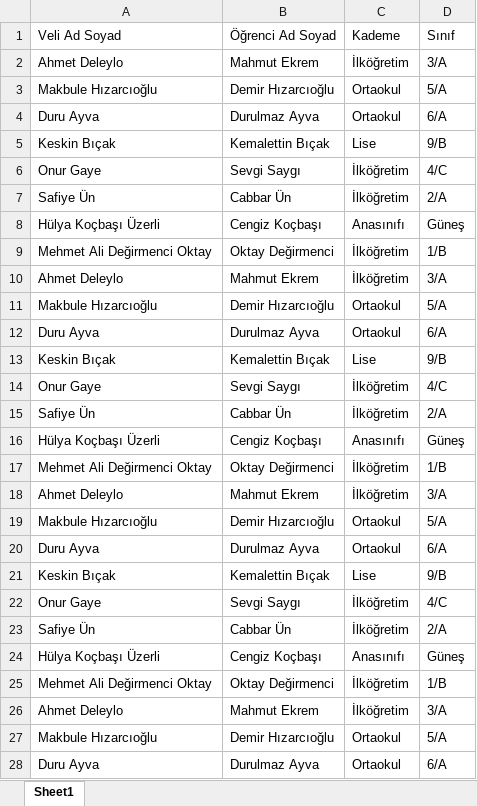
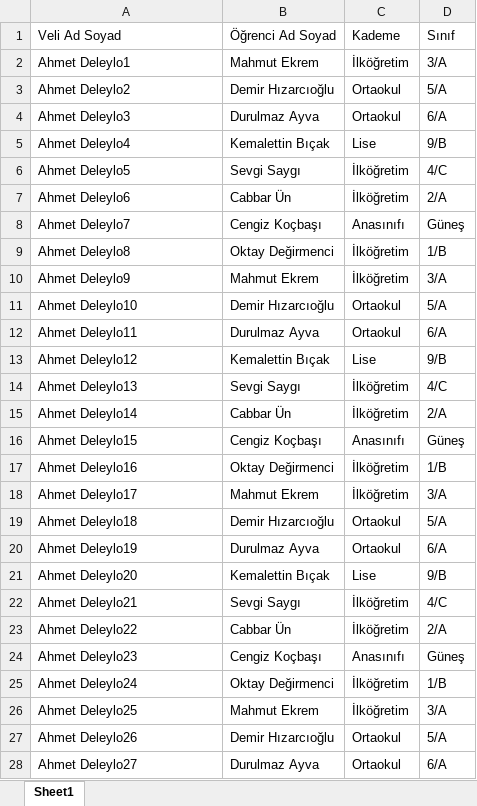
Before and after one commit to malidegirmenci/ParentIDCardApp, an Excel workbook: ParentInfoList.xlsx, sheet Sheet1, drawn as a sheet; only a part is shown; values as stored, in another font and other column widths than the file's, no borders; the diff covers the shown part only; the diff names each change by its address in the sheet, - before the commit and + after, or states it on an @@ line.

```diff
--- a/ParentInfoList.xlsx (sheet Sheet1)
+++ b/ParentInfoList.xlsx (sheet Sheet1)
-A2 (Veli Ad Soyad): Ahmet Deleylo
+A2 (Veli Ad Soyad): Ahmet Deleylo1
-A3 (Veli Ad Soyad): Makbule Hızarcıoğlu
+A3 (Veli Ad Soyad): Ahmet Deleylo2
-A4 (Veli Ad Soyad): Duru Ayva
+A4 (Veli Ad Soyad): Ahmet Deleylo3
-A5 (Veli Ad Soyad): Keskin Bıçak
+A5 (Veli Ad Soyad): Ahmet Deleylo4
-A6 (Veli Ad Soyad): Onur Gaye
+A6 (Veli Ad Soyad): Ahmet Deleylo5
-A7 (Veli Ad Soyad): Safiye Ün
+A7 (Veli Ad Soyad): Ahmet Deleylo6
-A8 (Veli Ad Soyad): Hülya Koçbaşı Üzerli
+A8 (Veli Ad Soyad): Ahmet Deleylo7
-A9 (Veli Ad Soyad): Mehmet Ali Değirmenci Oktay
+A9 (Veli Ad Soyad): Ahmet Deleylo8
-A10 (Veli Ad Soyad): Ahmet Deleylo
+A10 (Veli Ad Soyad): Ahmet Deleylo9
-A11 (Veli Ad Soyad): Makbule Hızarcıoğlu
+A11 (Veli Ad Soyad): Ahmet Deleylo10
-A12 (Veli Ad Soyad): Duru Ayva
+A12 (Veli Ad Soyad): Ahmet Deleylo11
-A13 (Veli Ad Soyad): Keskin Bıçak
+A13 (Veli Ad Soyad): Ahmet Deleylo12
-A14 (Veli Ad Soyad): Onur Gaye
+A14 (Veli Ad Soyad): Ahmet Deleylo13
-A15 (Veli Ad Soyad): Safiye Ün
+A15 (Veli Ad Soyad): Ahmet Deleylo14
-A16 (Veli Ad Soyad): Hülya Koçbaşı Üzerli
+A16 (Veli Ad Soyad): Ahmet Deleylo15
-A17 (Veli Ad Soyad): Mehmet Ali Değirmenci Oktay
+A17 (Veli Ad Soyad): Ahmet Deleylo16
-A18 (Veli Ad Soyad): Ahmet Deleylo
+A18 (Veli Ad Soyad): Ahmet Deleylo17
-A19 (Veli Ad Soyad): Makbule Hızarcıoğlu
+A19 (Veli Ad Soyad): Ahmet Deleylo18
-A20 (Veli Ad Soyad): Duru Ayva
+A20 (Veli Ad Soyad): Ahmet Deleylo19
-A21 (Veli Ad Soyad): Keskin Bıçak
+A21 (Veli Ad Soyad): Ahmet Deleylo20
-A22 (Veli Ad Soyad): Onur Gaye
+A22 (Veli Ad Soyad): Ahmet Deleylo21
-A23 (Veli Ad Soyad): Safiye Ün
+A23 (Veli Ad Soyad): Ahmet Deleylo22
-A24 (Veli Ad Soyad): Hülya Koçbaşı Üzerli
+A24 (Veli Ad Soyad): Ahmet Deleylo23
-A25 (Veli Ad Soyad): Mehmet Ali Değirmenci Oktay
+A25 (Veli Ad Soyad): Ahmet Deleylo24
-A26 (Veli Ad Soyad): Ahmet Deleylo
+A26 (Veli Ad Soyad): Ahmet Deleylo25
-A27 (Veli Ad Soyad): Makbule Hızarcıoğlu
+A27 (Veli Ad Soyad): Ahmet Deleylo26
-A28 (Veli Ad Soyad): Duru Ayva
+A28 (Veli Ad Soyad): Ahmet Deleylo27
```
Also changed, not shown: other rows of this sheet.
